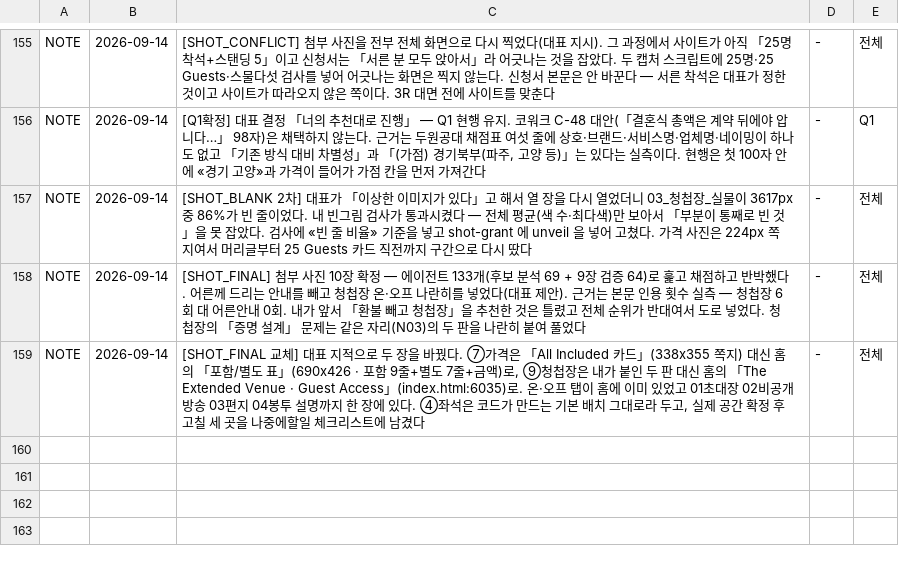
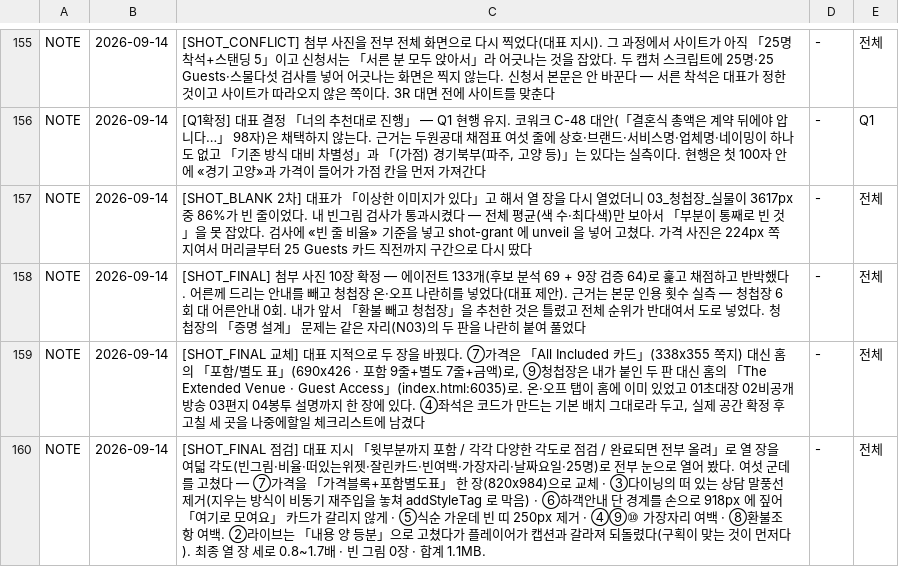
Before and after one commit to gtrddrt7706-cpu/momentedit-site, a TSV file: docs/국가지원금/대표결정_반영대장.tsv, drawn as a sheet; only a part is shown, gaps mark what is left out; the diff names each change by its address in the sheet, - before the commit and + after, or states it on an @@ line.

```diff
--- a/docs/국가지원금/대표결정_반영대장.tsv
+++ b/docs/국가지원금/대표결정_반영대장.tsv
+row 160: NOTE | 2026-09-14 | [SHOT_FINAL 점검] 대표 지시 「윗부분까지 포함 / 각각 다양한 각도로 점검 / 완료되면 전부 올려」로 열 장을 여덟 각도(빈그림·비율·떠있는위젯·잘린카드·빈여백·가장자리·날짜요일·25명)로 전부 눈으로 열어 봤다. 여섯 군데를 고쳤다 — ⑦가격을 「가격블록+포함별도표」 한 장(820x984)으로 교체 · ③다이닝의 떠 있는 상담 말풍선 제거(지우는 방식이 비동기 재주입을 놓쳐 addStyleTag 로 막음) · ⑥하객안내 단 경계를 손으로 918px 에 짚어 「여기로 모여요」 카드가 갈리지 않게 · ⑤식순 가운데 빈 띠 250px 제거 · ④⑨⑩ 가장자리 여백 · ⑧환불조항 여백. ②라이브는 「내용 양 등분」으로 고쳤다가 플레이어가 캡션과 갈라져 되돌렸다(구획이 맞는 것이 먼저다). 최종 열 장 세로 0.8~1.7배 · 빈 그림 0장 · 합계 1.1MB. | - | 전체
```
Also changed, not shown: 11 other files.
